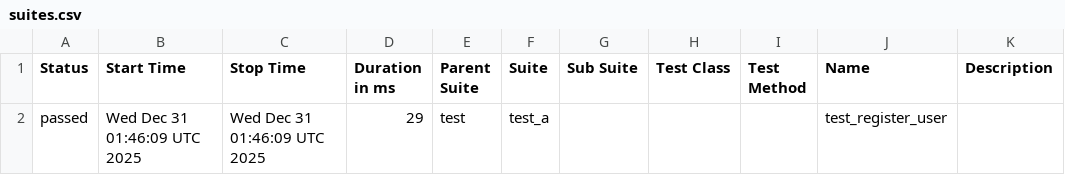
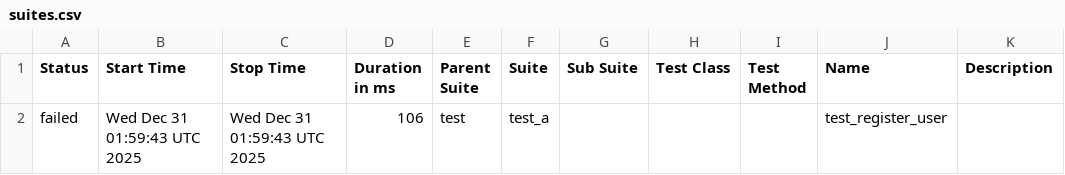
Before and after one commit to Valerii-Synenko/GhPyTry, a CSV file: data/suites.csv, drawn as a sheet.

```diff
--- a/data/suites.csv
+++ b/data/suites.csv
@@ -1,2 +1,2 @@
 "Status","Start Time","Stop Time","Duration in ms","Parent Suite","Suite","Sub Suite","Test Class","Test Method","Name","Description"
-"passed","Wed Dec 31 01:46:09 UTC 2025","Wed Dec 31 01:46:09 UTC 2025","29","test","test_a","","","","test_register_user",""
+"failed","Wed Dec 31 01:59:43 UTC 2025","Wed Dec 31 01:59:43 UTC 2025","106","test","test_a","","","","test_register_user",""
```
Also changed, not shown: 27 other files.
